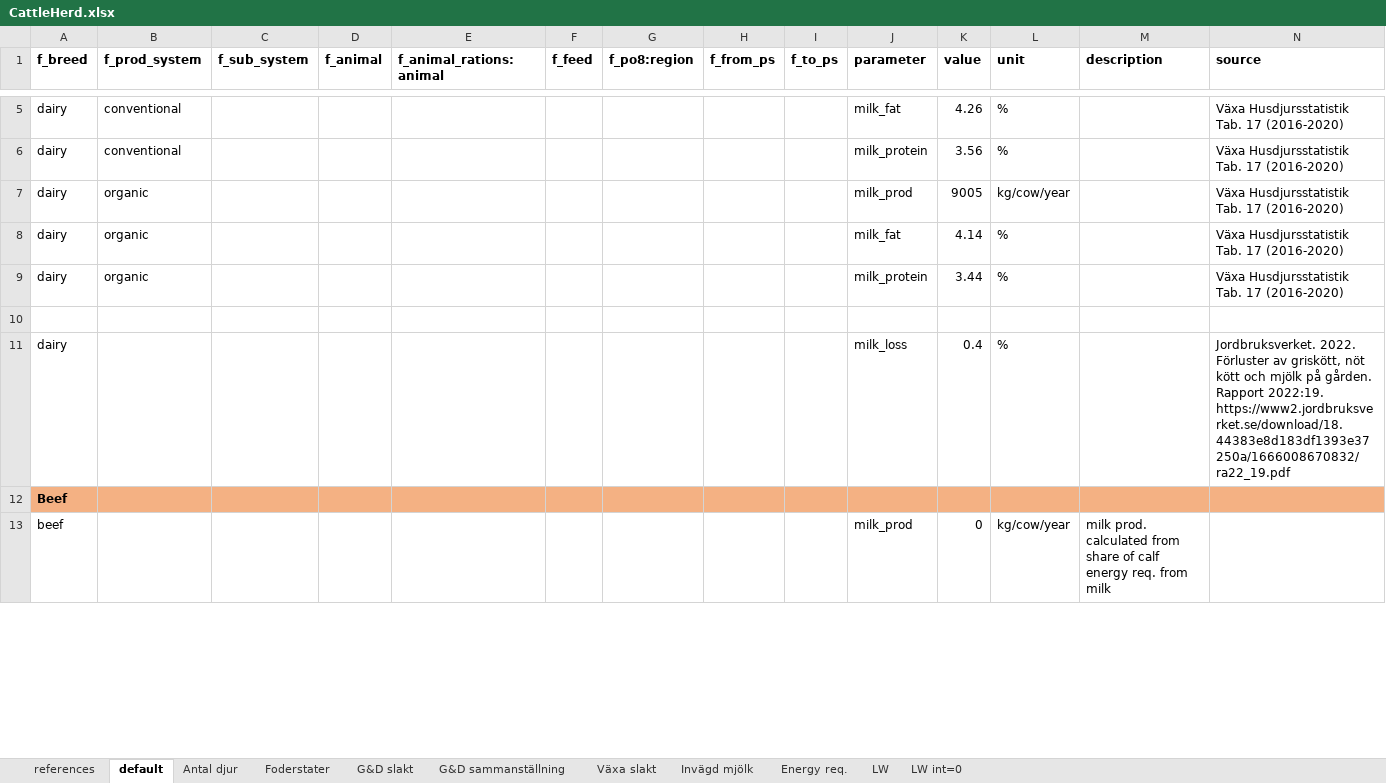
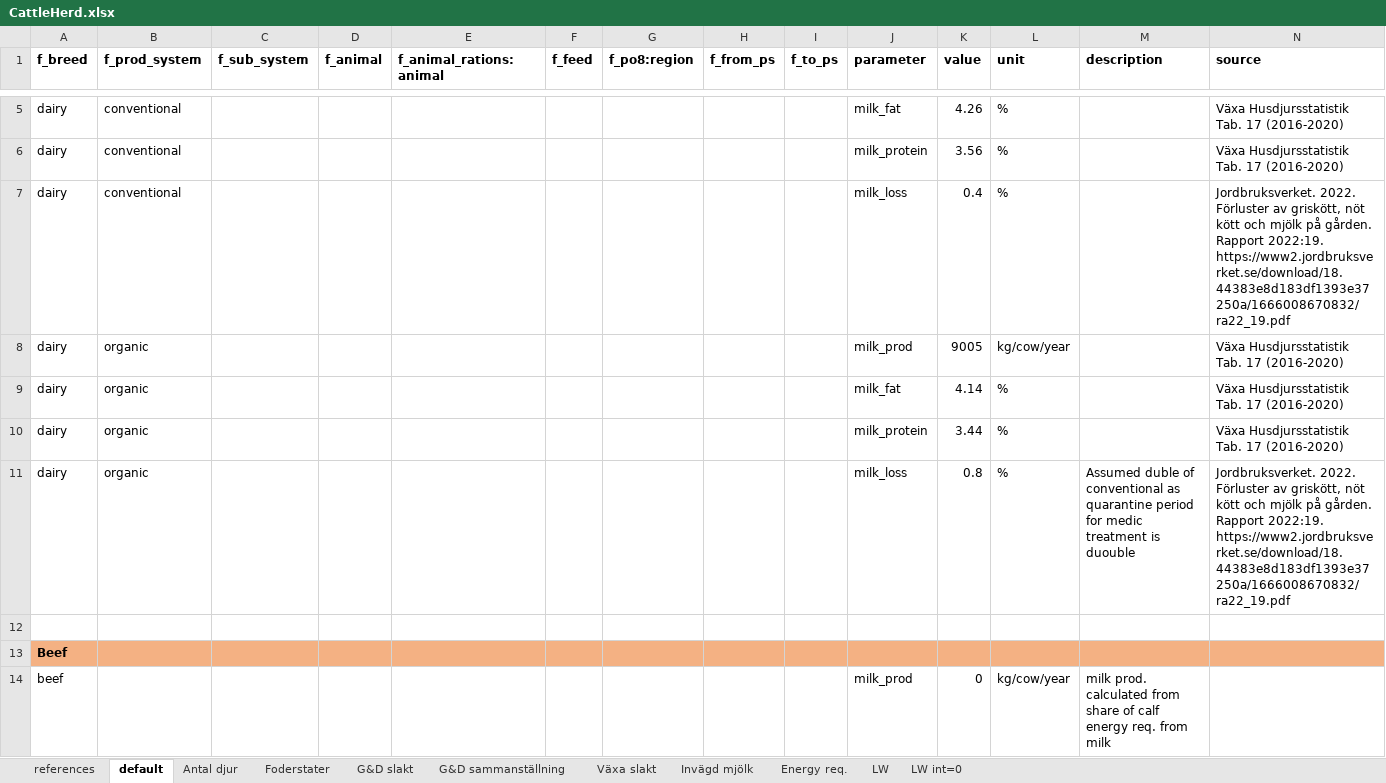
Before and after one commit to SLU-foodsystems/CIBUSmod, an Excel workbook: data/default/CattleHerd.xlsx, sheet default, drawn as a sheet; only a part is shown, gaps mark what is left out; values as stored, in another font and other column widths than the file's, no borders; removed rows and columns are numbered as before the commit, all else as after; rows hold the shown columns only; the diff covers the shown part only; the diff names each change by its address in the sheet, - before the commit and + after, or states it on an @@ line.

```diff
--- a/data/default/CattleHerd.xlsx (sheet default)
+++ b/data/default/CattleHerd.xlsx (sheet default)
+row 7: dairy | conventional |  |  |  |  |  |  |  | milk_loss | 0.4 | % |  | Jordbruksverket. 2022. Förluster av griskött, nöt kött och mjölk på gården. Rapport 2022:19. https://www2.jordbruksverket.se/download/18.44383e8d183df1393e37250a/1666008670832/ra22_19.pdf
+row 11: dairy | organic |  |  |  |  |  |  |  | milk_loss | 0.8 | % | Assumed duble of conventional as quarantine period for medic treatment is duouble | Jordbruksverket. 2022. Förluster av griskött, nöt kött och mjölk på gården. Rapport 2022:19. https://www2.jordbruksverket.se/download/18.44383e8d183df1393e37250a/1666008670832/ra22_19.pdf
-row 11: dairy |  |  |  |  |  |  |  |  | milk_loss | 0.4 | % |  | Jordbruksverket. 2022. Förluster av griskött, nöt kött och mjölk på gården. Rapport 2022:19. https://www2.jordbruksverket.se/download/18.44383e8d183df1393e37250a/1666008670832/ra22_19.pdf
```
Also changed, not shown: 1 removed row and 17 edited cells elsewhere in this sheet.
